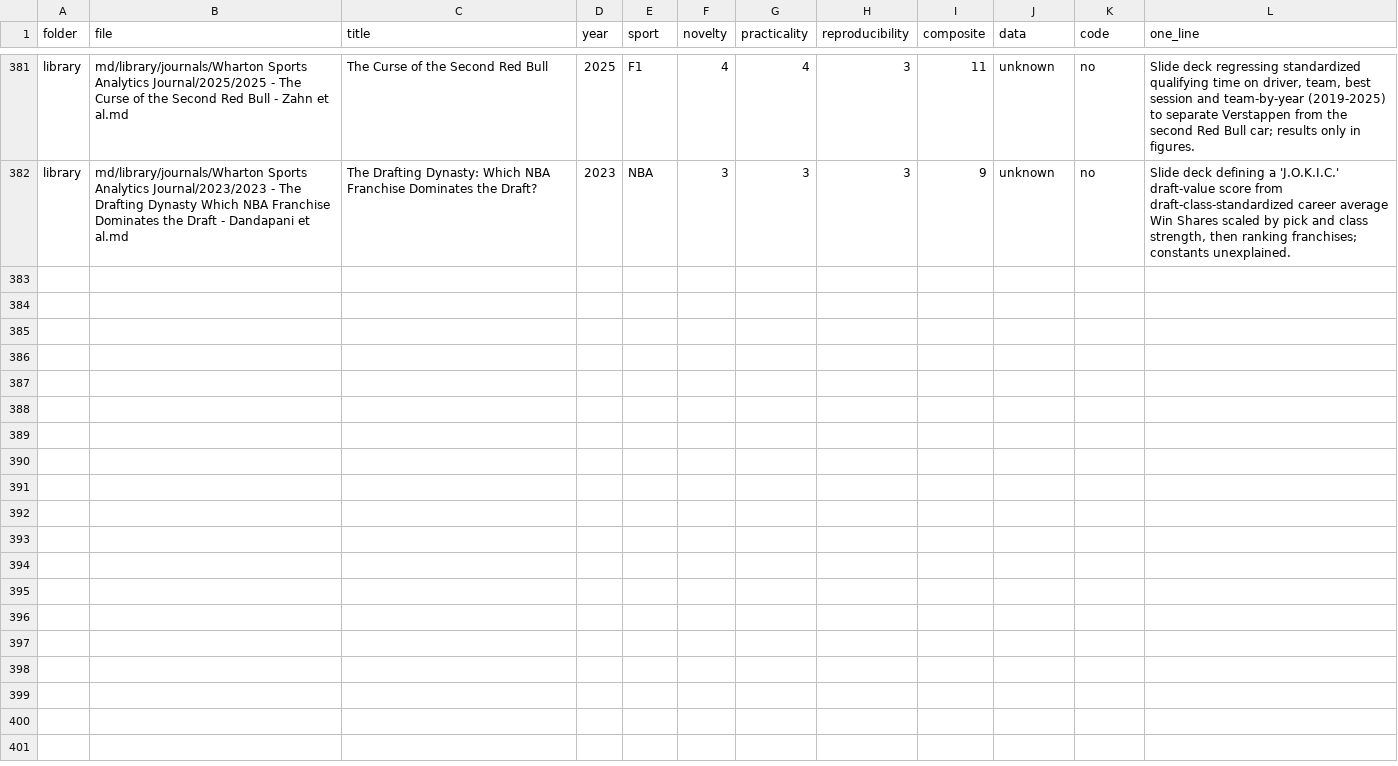
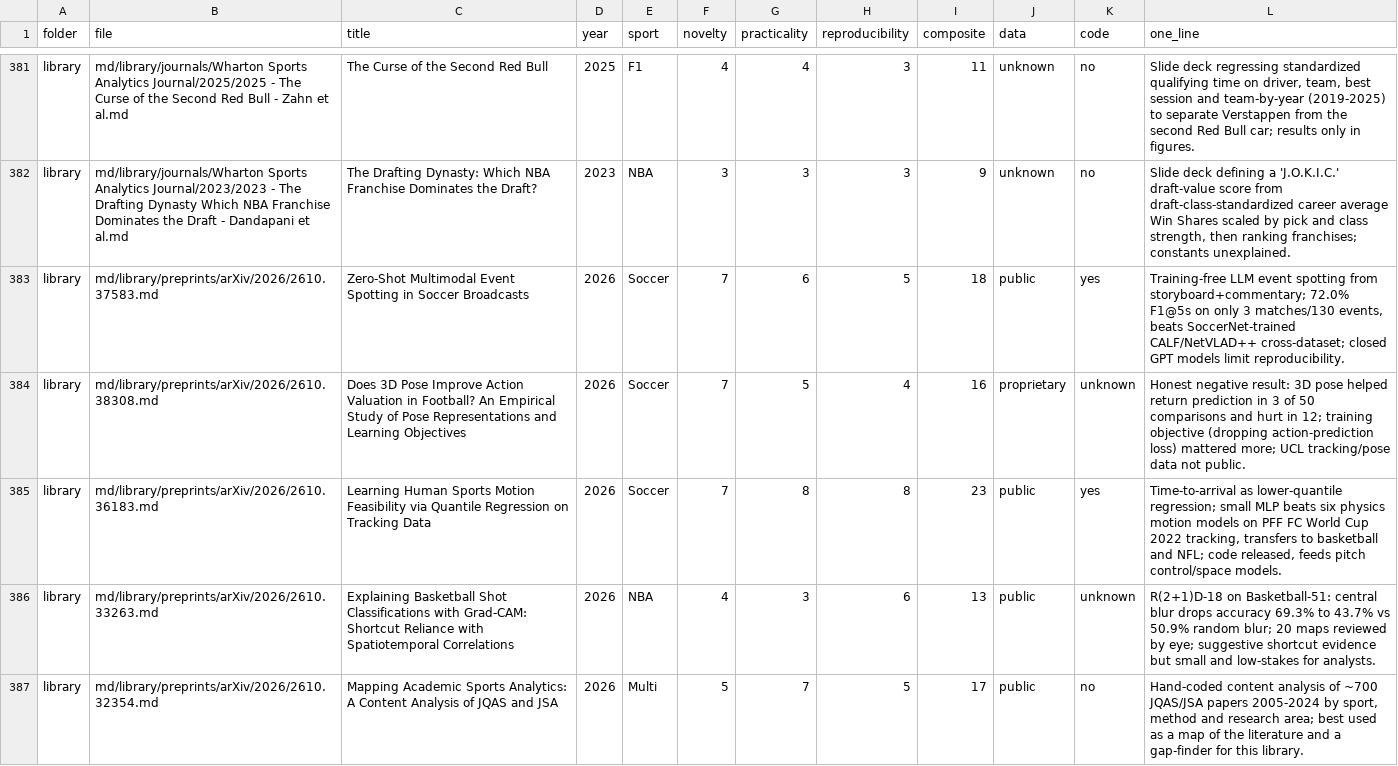
Before and after one commit to saiemgilani/Sports-Research-Papers, a CSV file: paper-ranking-scores.csv, drawn as a sheet; only a part is shown, gaps mark what is left out.

```diff
--- a/paper-ranking-scores.csv
+++ b/paper-ranking-scores.csv
@@ -382 +382,6 @@ library,md/library/journals/Wharton Sports Analytics Journal/2025/2025 - The Cur
 library,md/library/journals/Wharton Sports Analytics Journal/2023/2023 - The Drafting Dynasty Which NBA Franchise Dominates the Draft - Dandapani et al.md,The Drafting Dynasty: Which NBA Franchise Dominates the Draft?,2023,NBA,3,3,3,9,unknown,no,"Slide deck defining a 'J.O.K.I.C.' draft-value score from draft-class-standardized career average Win Shares scaled by pick and class strength, then ranking franchises; constants unexplained."
+library,md/library/preprints/arXiv/2026/2610.37583.md,Zero-Shot Multimodal Event Spotting in Soccer Broadcasts,2026,Soccer,7,6,5,18,public,yes,"Training-free LLM event spotting from storyboard+commentary; 72.0% F1@5s on only 3 matches/130 events, beats SoccerNet-trained CALF/NetVLAD++ cross-dataset; closed GPT models limit reproducibility."
+library,md/library/preprints/arXiv/2026/2610.38308.md,Does 3D Pose Improve Action Valuation in Football? An Empirical Study of Pose Representations and Learning Objectives,2026,Soccer,7,5,4,16,proprietary,unknown,Honest negative result: 3D pose helped return prediction in 3 of 50 comparisons and hurt in 12; training objective (dropping action-prediction loss) mattered more; UCL tracking/pose data not public.
+library,md/library/preprints/arXiv/2026/2610.36183.md,Learning Human Sports Motion Feasibility via Quantile Regression on Tracking Data,2026,Soccer,7,8,8,23,public,yes,"Time-to-arrival as lower-quantile regression; small MLP beats six physics motion models on PFF FC World Cup 2022 tracking, transfers to basketball and NFL; code released, feeds pitch control/space models."
+library,md/library/preprints/arXiv/2026/2610.33263.md,Explaining Basketball Shot Classifications with Grad-CAM: Shortcut Reliance with Spatiotemporal Correlations,2026,NBA,4,3,6,13,public,unknown,R(2+1)D-18 on Basketball-51: central blur drops accuracy 69.3% to 43.7% vs 50.9% random blur; 20 maps reviewed by eye; suggestive shortcut evidence but small and low-stakes for analysts.
+library,md/library/preprints/arXiv/2026/2610.32354.md,Mapping Academic Sports Analytics: A Content Analysis of JQAS and JSA,2026,Multi,5,7,5,17,public,no,"Hand-coded content analysis of ~700 JQAS/JSA papers 2005-2024 by sport, method and research area; best used as a map of the literature and a gap-finder for this library."
```
Also changed, not shown: 14 other files.
